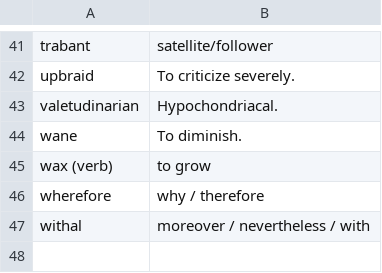
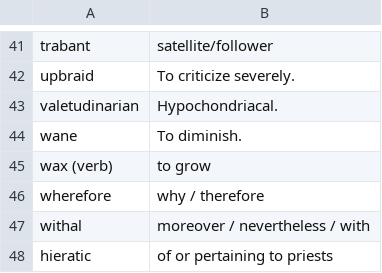
Before and after one commit to eudoxia0/flashcards, a CSV file: Sources/english_vocab.csv, drawn as a sheet; only a part is shown, gaps mark what is left out; the diff names each change by its address in the sheet, - before the commit and + after, or states it on an @@ line.

Commit message:
english

```diff
--- a/Sources/english_vocab.csv
+++ b/Sources/english_vocab.csv
+row 48: hieratic | of or pertaining to priests
```
Also changed, not shown: 1 other file.
